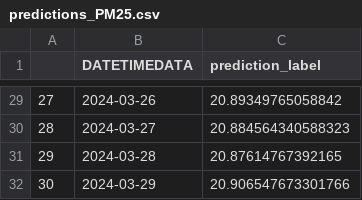
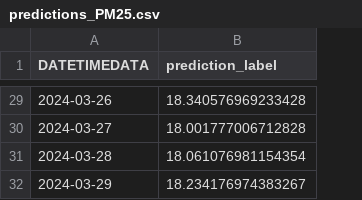
Before and after one commit to Kukkaikung/FinalProject, a CSV file: predict_data/predictions_PM25.csv, drawn as a sheet; only a part is shown, gaps mark what is left out; removed rows and columns are numbered as before the commit, all else as after; the diff covers the shown part only; the diff names each change by its address in the sheet, - before the commit and + after, or states it on an @@ line.

```diff
--- a/predict_data/predictions_PM25.csv
+++ b/predict_data/predictions_PM25.csv
-column A, rows 29-32: 27 | 28 | 29 | 30
-B29 (prediction_label): 20.89349765058842
+B29 (prediction_label): 18.340576969233428
-B30 (prediction_label): 20.884564340588323
+B30 (prediction_label): 18.001777006712828
-B31 (prediction_label): 20.87614767392165
+B31 (prediction_label): 18.061076981154354
-B32 (prediction_label): 20.906547673301766
+B32 (prediction_label): 18.234176974383267
```
Also changed, not shown: 27 edited cells elsewhere in this file, data_mange/clean02_air4thai_44t_2023-01-01_2024-02-27.csv, predict_data/predictions_TEMP.csv, 6 other files.
